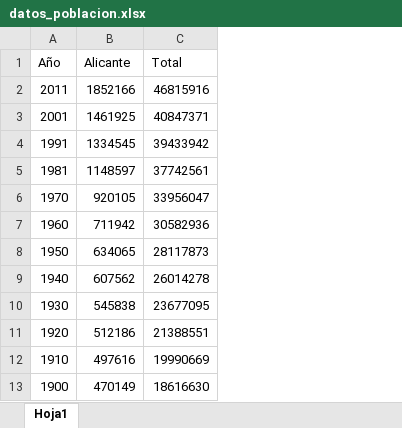
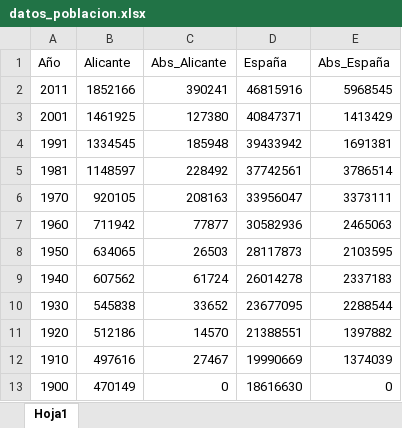
Before and after one commit to duhi23/Biometria, an Excel workbook: datos_poblacion.xlsx, sheet Hoja1, drawn as a sheet; values as stored, in another font and other column widths than the file's, no borders; addresses are those after the commit; the diff names each change by its address in the sheet, - before the commit and + after, or states it on an @@ line.

Commit message:
Data

```diff
--- a/datos_poblacion.xlsx (sheet Hoja1)
+++ b/datos_poblacion.xlsx (sheet Hoja1)
+column C (Abs_Alicante), rows 2-13: 390241 | 127380 | 185948 | 228492 | 208163 | 77877 | 26503 | 61724 | 33652 | 14570 | 27467 | 0
+column E (Abs_España), rows 2-13: 5968545 | 1413429 | 1691381 | 3786514 | 3373111 | 2465063 | 2103595 | 2337183 | 2288544 | 1397882 | 1374039 | 0
-D1: Total
+D1: España
```
